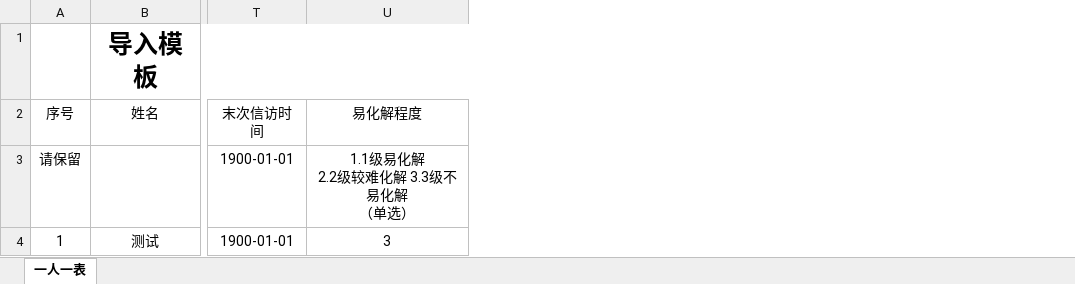
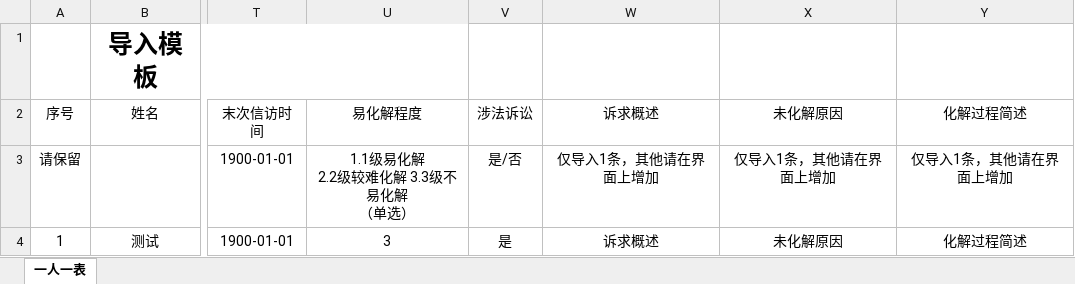
Before and after one commit to jcm951301435/petition-manage-back, an Excel workbook: src/main/resources/template/contradictionTemplate.xlsx, sheet 一人一表, drawn as a sheet; only a part is shown, gaps mark what is left out; values as stored, in another font and other column widths than the file's, no borders; the diff names each change by its address in the sheet, - before the commit and + after, or states it on an @@ line.

Commit message:
11

```diff
--- a/src/main/resources/template/contradictionTemplate.xlsx (sheet 一人一表)
+++ b/src/main/resources/template/contradictionTemplate.xlsx (sheet 一人一表)
+column V (涉法诉讼), rows 3-4: 是/否 | 是
+column W (诉求概述), rows 3-4: 仅导入1条，其他请在界面上增加 | 诉求概述
+column X (未化解原因), rows 3-4: 仅导入1条，其他请在界面上增加 | 未化解原因
+column Y (化解过程简述), rows 3-4: 仅导入1条，其他请在界面上增加 | 化解过程简述
```
